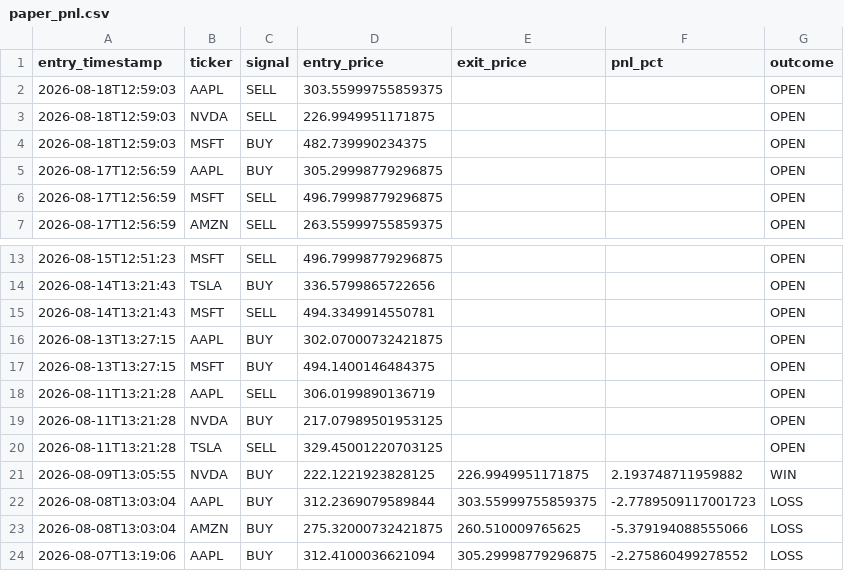
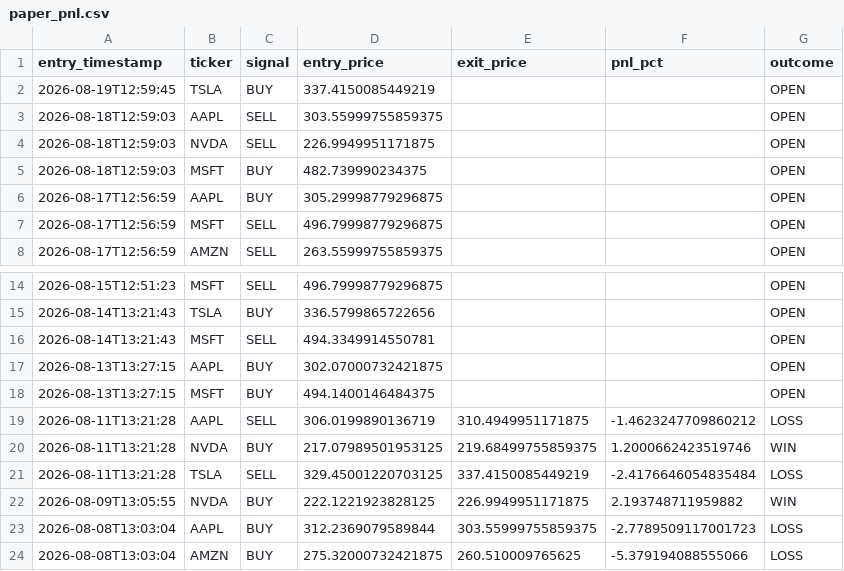
Before and after one commit to williamabrams88-hub/finance---investment-orchestrator, a CSV file: stock-sentiment/reports/paper_pnl.csv, drawn as a sheet; only a part is shown, gaps mark what is left out; the shorter side is filled out with more unchanged rows.

```diff
--- a/stock-sentiment/reports/paper_pnl.csv
+++ b/stock-sentiment/reports/paper_pnl.csv
@@ -1,2 +1,3 @@
 entry_timestamp,ticker,signal,entry_price,exit_price,pnl_pct,outcome
+2026-08-19T12:59:45,TSLA,BUY,337.4150085449219,,,OPEN
 2026-08-18T12:59:03,AAPL,SELL,303.55999755859375,,,OPEN
@@ -17,5 +18,5 @@ entry_timestamp,ticker,signal,entry_price,exit_price,pnl_pct,outcome
 2026-08-13T13:27:15,MSFT,BUY,494.1400146484375,,,OPEN
-2026-08-11T13:21:28,AAPL,SELL,306.0199890136719,,,OPEN
-2026-08-11T13:21:28,NVDA,BUY,217.07989501953125,,,OPEN
-2026-08-11T13:21:28,TSLA,SELL,329.45001220703125,,,OPEN
+2026-08-11T13:21:28,AAPL,SELL,306.0199890136719,310.4949951171875,-1.4623247709860212,LOSS
+2026-08-11T13:21:28,NVDA,BUY,217.07989501953125,219.68499755859375,1.2000662423519746,WIN
+2026-08-11T13:21:28,TSLA,SELL,329.45001220703125,337.4150085449219,-2.4176646054835484,LOSS
 2026-08-09T13:05:55,NVDA,BUY,222.1221923828125,226.9949951171875,2.193748711959882,WIN
```
Also changed, not shown: stock-sentiment/reports/daily_digest.csv, stock-sentiment/reports/scores.csv, 1 other file.
